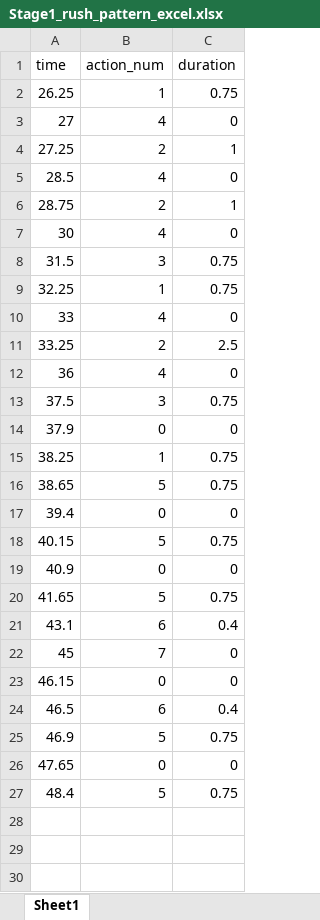
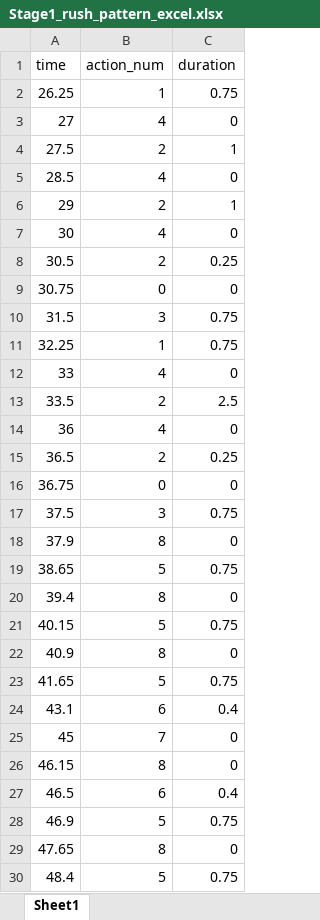
Before and after one commit to junhee4613/idle, an Excel workbook: DragAndDrop/Assets/5.Data/Stage1_rush_pattern_excel.xlsx, sheet Sheet1, drawn as a sheet; values as stored, in another font and other column widths than the file's, no borders; removed rows and columns are numbered as before the commit, all else as after; the diff names each change by its address in the sheet, - before the commit and + after, or states it on an @@ line.

```diff
--- a/DragAndDrop/Assets/5.Data/Stage1_rush_pattern_excel.xlsx (sheet Sheet1)
+++ b/DragAndDrop/Assets/5.Data/Stage1_rush_pattern_excel.xlsx (sheet Sheet1)
-A4 (time): 27.25
+A4 (time): 27.5
-A6 (time): 28.75
+A6 (time): 29
+row 8: 30.5 | 2 | 0.25
+row 9: 30.75 | 0 | 0
-A13 (time): 33.25
+A13 (time): 33.5
+row 15: 36.5 | 2 | 0.25
+row 16: 36.75 | 0 | 0
-B18 (action_num): 0
+B18 (action_num): 8
-row 15: 38.25 | 1 | 0.75
-B20 (action_num): 0
+B20 (action_num): 8
-B22 (action_num): 0
+B22 (action_num): 8
-B26 (action_num): 0
+B26 (action_num): 8
-B29 (action_num): 0
+B29 (action_num): 8
```
Also changed, not shown: 13 other files.
